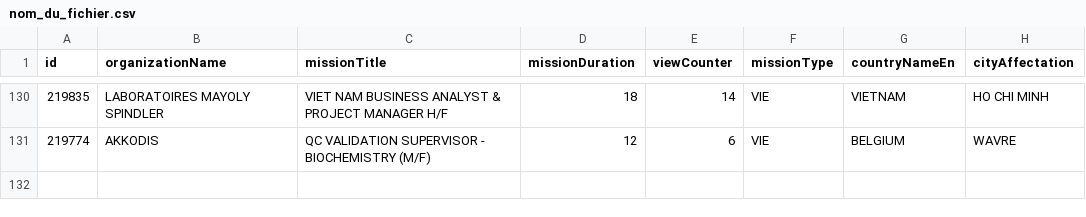
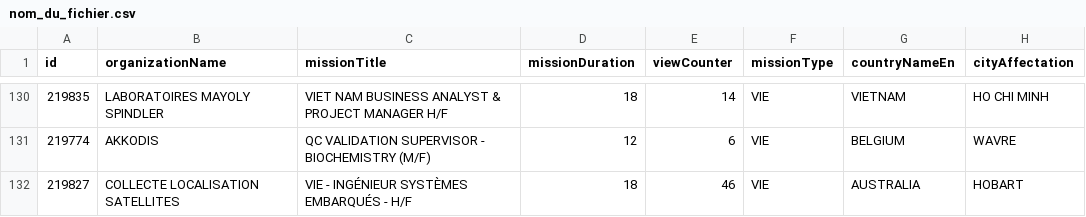
Before and after one commit to mohamedzenatiofficiel/VIE_API, a CSV file: nom_du_fichier.csv, drawn as a sheet; only a part is shown, gaps mark what is left out; the diff names each change by its address in the sheet, - before the commit and + after, or states it on an @@ line.

Commit message:
Update CSV file with new data

```diff
--- a/nom_du_fichier.csv
+++ b/nom_du_fichier.csv
+row 132: 219827 | COLLECTE LOCALISATION SATELLITES | VIE - INGÉNIEUR SYSTÈMES EMBARQUÉS - H/F | 18 | 46 | VIE | AUSTRALIA | HOBART
```
